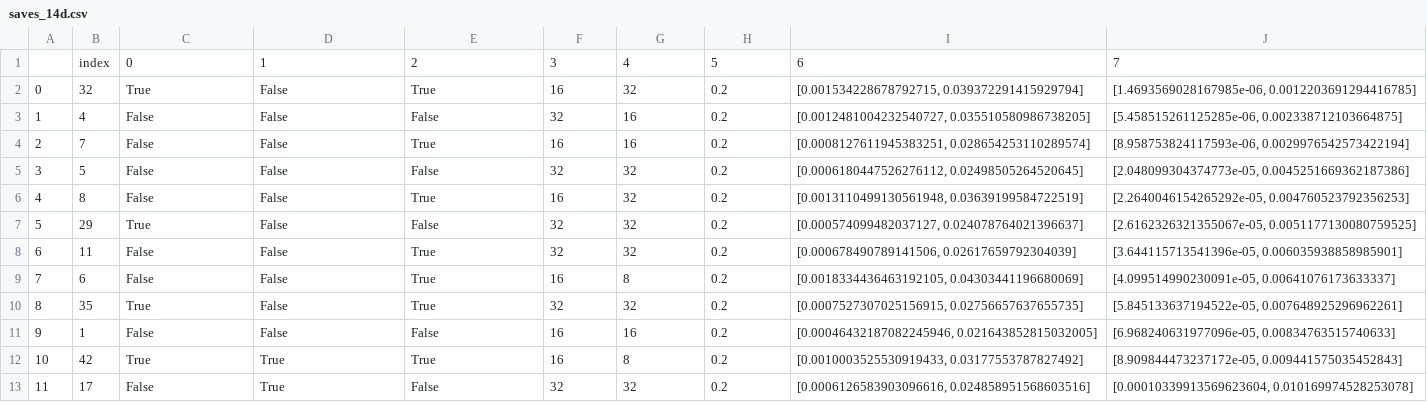
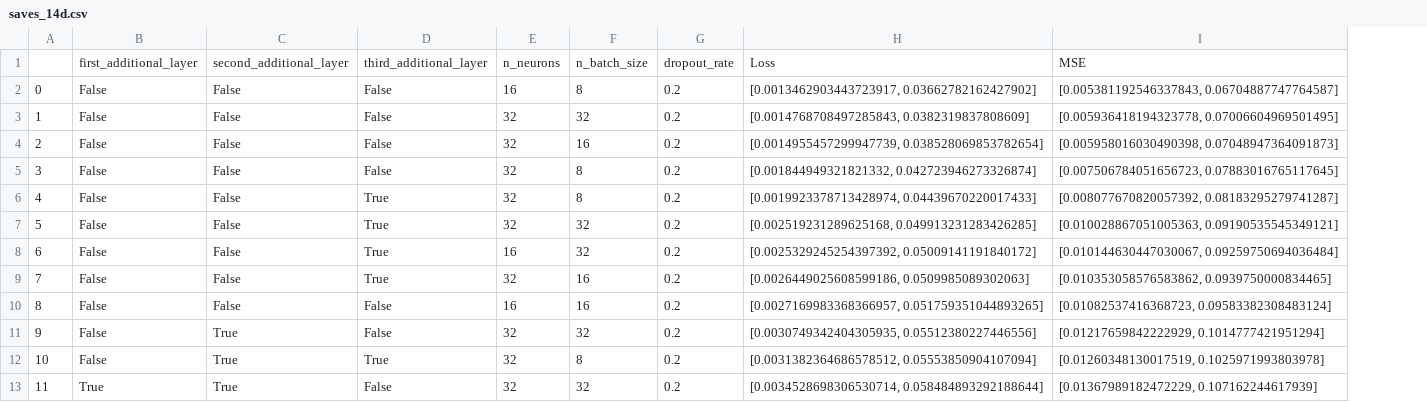
Before and after one commit to GuilhermeMaciel75/Redes_Neurais_p1, a CSV file: projeto_2/csv/saves_14d.csv, drawn as a sheet; only a part is shown; removed rows and columns are numbered as before the commit, all else as after; the diff covers the shown part only; the diff names each change by its address in the sheet, - before the commit and + after, or states it on an @@ line.

```diff
--- a/projeto_2/csv/saves_14d.csv
+++ b/projeto_2/csv/saves_14d.csv
-column B, rows 2-13: 32 | 4 | 7 | 5 | 8 | 29 | 11 | 6 | 35 | 1 | 42 | 17
-column I, rows 2-13: [0.001534228678792715, 0.039372291415929794] | [0.0012481004232540727, 0.035510580986738205] | [0.0008127611945383251, 0.028654253110289574] | [0.0006180447526276112, 0.02498505264520645] | [0.0013110499130561948, 0.03639199584722519] | [0.000574099482037127, 0.024078764021396637] | [0.000678490789141506, 0.02617659792304039] | [0.0018334436463192105, 0.04303441196680069] | [0.0007527307025156915, 0.02756657637655735] | [0.00046432187082245946, 0.021643852815032005] | [0.0010003525530919433, 0.03177553787827492] | [0.0006126583903096616, 0.024858951568603516]
-column J, rows 2-13: [1.4693569028167985e-06, 0.0012203691294416785] | [5.458515261125285e-06, 0.002338712103664875] | [8.958753824117593e-06, 0.0029976542573422194] | [2.048099304374773e-05, 0.0045251669362187386] | [2.2640046154265292e-05, 0.004760523792356253] | [2.6162326321355067e-05, 0.0051177130080759525] | [3.644115713541396e-05, 0.006035938858985901] | [4.099514990230091e-05, 0.00641076173633337] | [5.845133637194522e-05, 0.007648925296962261] | [6.968240631977096e-05, 0.00834763515740633] | [8.909844473237172e-05, 0.009441575035452843] | [0.00010339913569623604, 0.010169974528253078]
+column H, rows 2-13: [0.0013462903443723917, 0.03662782162427902] | [0.0014768708497285843, 0.0382319837808609] | [0.0014955457299947739, 0.038528069853782654] | [0.001844949321821332, 0.042723946273326874] | [0.0019923378713428974, 0.04439670220017433] | [0.002519231289625168, 0.049913231283426285] | [0.0025329245254397392, 0.05009141191840172] | [0.0026449025608599186, 0.0509985089302063] | [0.0027169983368366957, 0.051759351044893265] | [0.0030749342404305935, 0.05512380227446556] | [0.0031382364686578512, 0.05553850904107094] | [0.0034528698306530714, 0.058484893292188644]
+column I, rows 2-13: [0.005381192546337843, 0.06704887747764587] | [0.005936418194323778, 0.07006604969501495] | [0.005958016030490398, 0.07048947364091873] | [0.007506784051656723, 0.07883016765117645] | [0.008077670820057392, 0.08183295279741287] | [0.010028867051005363, 0.09190535545349121] | [0.010144630447030067, 0.09259750694036484] | [0.010353058576583862, 0.0939750000834465] | [0.01082537416368723, 0.09583382308483124] | [0.01217659842222929, 0.1014777421951294] | [0.01260348130017519, 0.1025971993803978] | [0.01367989182472229, 0.107162244617939]
-row 1:  | index | 0 | 1 | 2 | 3 | 4 | 5 | 6 | 7
+row 1:  | first_additional_layer | second_additional_layer | third_additional_layer | n_neurons | n_batch_size | dropout_rate | Loss | MSE
-B2: True
+B2: False
-D2: True
+D2: False
-F2: 32
+F2: 8
-F3: 16
+F3: 32
-D4: True
+D4: False
-E4: 16
+E4: 32
-F5:F6: 32
+F5:F6: 8
-E6: 16
+E6: 32
-B7: True
+B7: False
-D7: False
+D7: True
-E8: 32
+E8: 16
-E9: 16
+E9: 32
-F9: 8
+F9: 16
-B10: True
+B10: False
-D10: True
+D10: False
-E10: 32
+E10: 16
-F10: 32
+F10: 16
-C11: False
+C11: True
-E11:E12: 16
+E11:E12: 32
-F11: 16
+F11: 32
-B12: True
+B12: False
-B13: False
+B13: True
```
Also changed, not shown: 99 edited cells elsewhere in this file, projeto_2/csv/saves_3d.csv, projeto_2/csv/saves_7d.csv, 1 other file.
